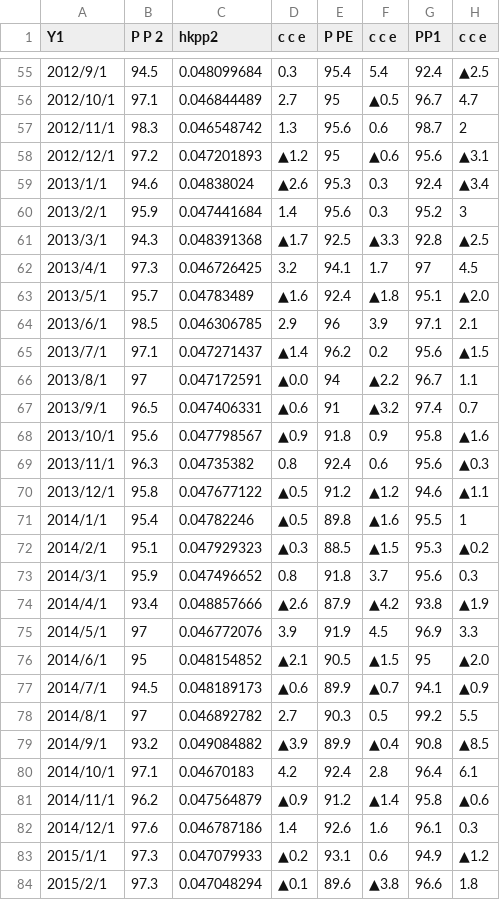
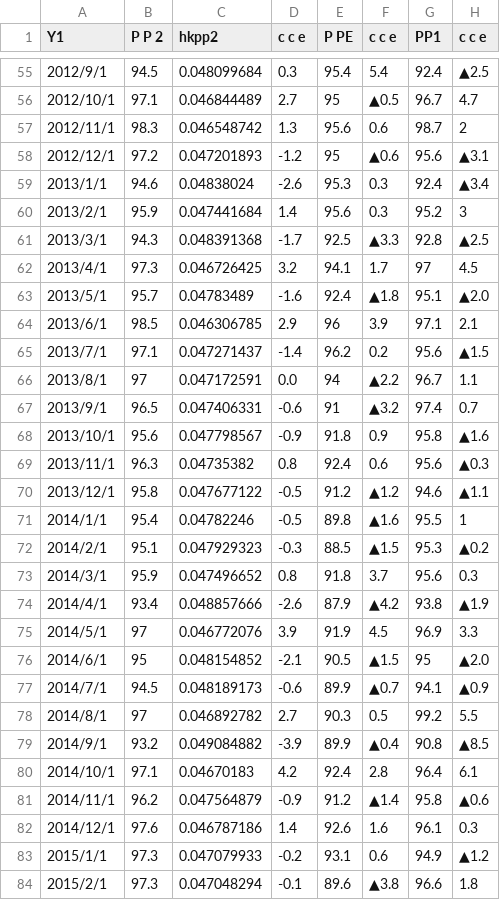
Before and after one commit to sasurainogoblin/soturon, a CSV file: hudousan1.csv, drawn as a sheet; only a part is shown, gaps mark what is left out; the diff covers the shown part only; the diff names each change by its address in the sheet, - before the commit and + after, or states it on an @@ line.

```diff
--- a/hudousan1.csv
+++ b/hudousan1.csv
-D58 (c c e): ▲1.2
+D58 (c c e): -1.2
-D59 (c c e): ▲2.6
+D59 (c c e): -2.6
-D61 (c c e): ▲1.7
+D61 (c c e): -1.7
-D63 (c c e): ▲1.6
+D63 (c c e): -1.6
-D65 (c c e): ▲1.4
+D65 (c c e): -1.4
-D66 (c c e): ▲0.0
+D66 (c c e): 0.0
-D67 (c c e): ▲0.6
+D67 (c c e): -0.6
-D68 (c c e): ▲0.9
+D68 (c c e): -0.9
-D70:D71 (c c e): ▲0.5
+D70:D71 (c c e): -0.5
-D72 (c c e): ▲0.3
+D72 (c c e): -0.3
-D74 (c c e): ▲2.6
+D74 (c c e): -2.6
-D76 (c c e): ▲2.1
+D76 (c c e): -2.1
-D77 (c c e): ▲0.6
+D77 (c c e): -0.6
-D79 (c c e): ▲3.9
+D79 (c c e): -3.9
-D81 (c c e): ▲0.9
+D81 (c c e): -0.9
-D83 (c c e): ▲0.2
+D83 (c c e): -0.2
-D84 (c c e): ▲0.1
+D84 (c c e): -0.1
```
Also changed, not shown: 74 edited cells elsewhere in this file.
